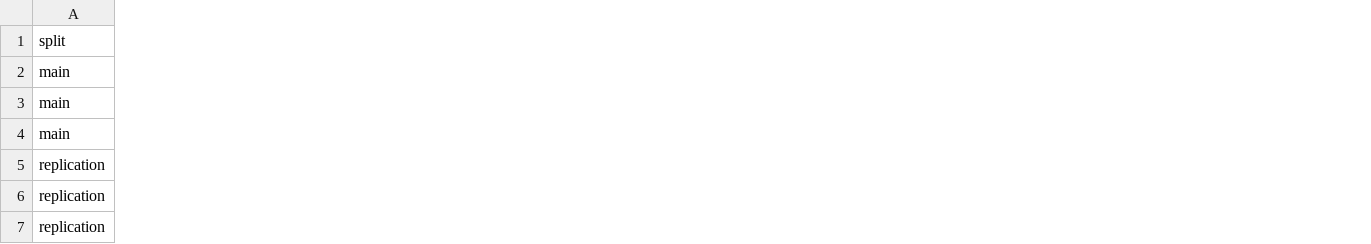
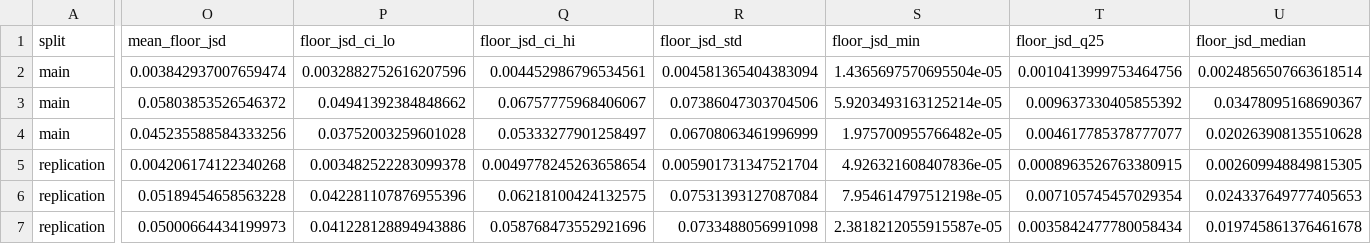
Before and after one commit to Stealth768/reliance-utility, a CSV file: results/derived/item_level_agreement_analysis.csv, drawn as a sheet; only a part is shown, gaps mark what is left out; the diff covers the shown part only; the diff names each change by its address in the sheet, - before the commit and + after, or states it on an @@ line.

Commit message:
feat(analysis): black-null sensitivity recomputation, secondary pooled N=945 analysis, and item-level floor JSD

```diff
--- a/results/derived/item_level_agreement_analysis.csv
+++ b/results/derived/item_level_agreement_analysis.csv
+column O (mean_floor_jsd), rows 2-7: 0.003842937007659474 | 0.05803853526546372 | 0.045235588584333256 | 0.004206174122340268 | 0.05189454658563228 | 0.05000664434199973
+column P (floor_jsd_ci_lo), rows 2-7: 0.0032882752616207596 | 0.04941392384848662 | 0.03752003259601028 | 0.003482522283099378 | 0.042281107876955396 | 0.041228128894943886
+column Q (floor_jsd_ci_hi), rows 2-7: 0.004452986796534561 | 0.06757775968406067 | 0.05333277901258497 | 0.0049778245263658654 | 0.06218100424132575 | 0.058768473552921696
+column R (floor_jsd_std), rows 2-7: 0.004581365404383094 | 0.07386047303704506 | 0.06708063461996999 | 0.005901731347521704 | 0.07531393127087084 | 0.0733488056991098
+column S (floor_jsd_min), rows 2-7: 1.4365697570695504e-05 | 5.9203493163125214e-05 | 1.975700955766482e-05 | 4.926321608407836e-05 | 7.954614797512198e-05 | 2.3818212055915587e-05
+column T (floor_jsd_q25), rows 2-7: 0.0010413999753464756 | 0.009637330405855392 | 0.004617785378777077 | 0.0008963526763380915 | 0.007105745457029354 | 0.0035842477780058434
+column U (floor_jsd_median), rows 2-7: 0.0024856507663618514 | 0.03478095168690367 | 0.020263908135510628 | 0.002609948849815305 | 0.024337649777405653 | 0.019745861376461678
```
Also changed, not shown: 3 added columns and 9 edited cells elsewhere in this file, 7 other files.
